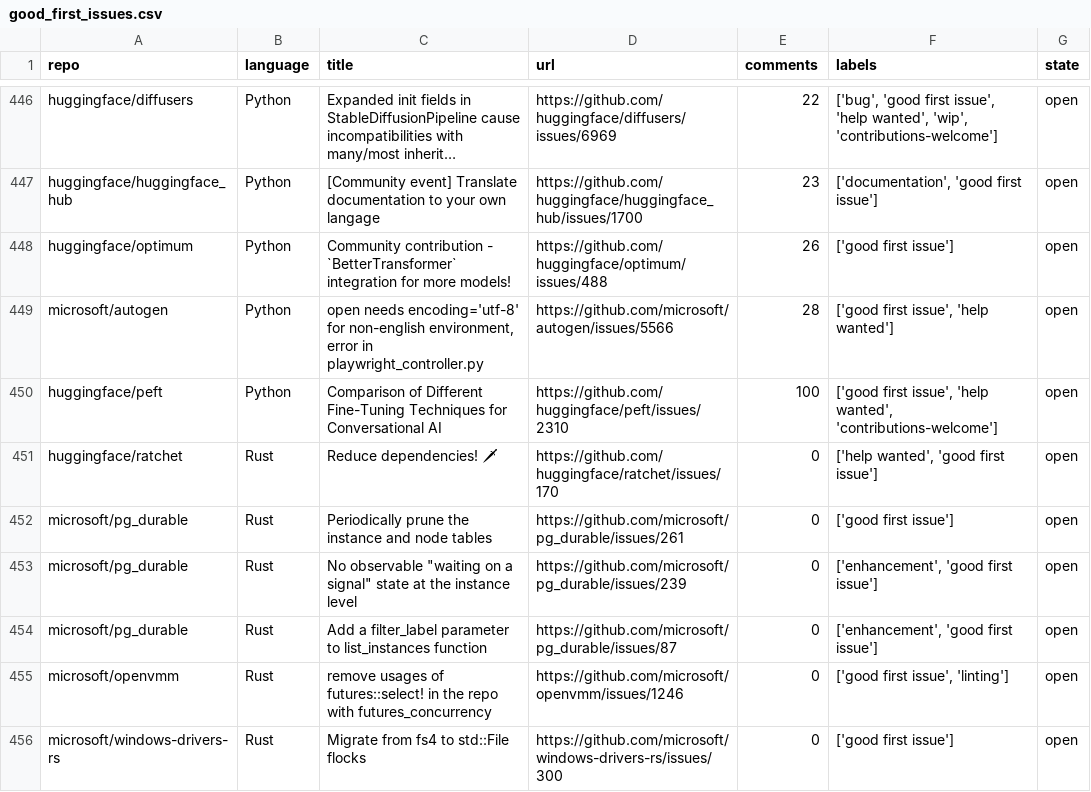
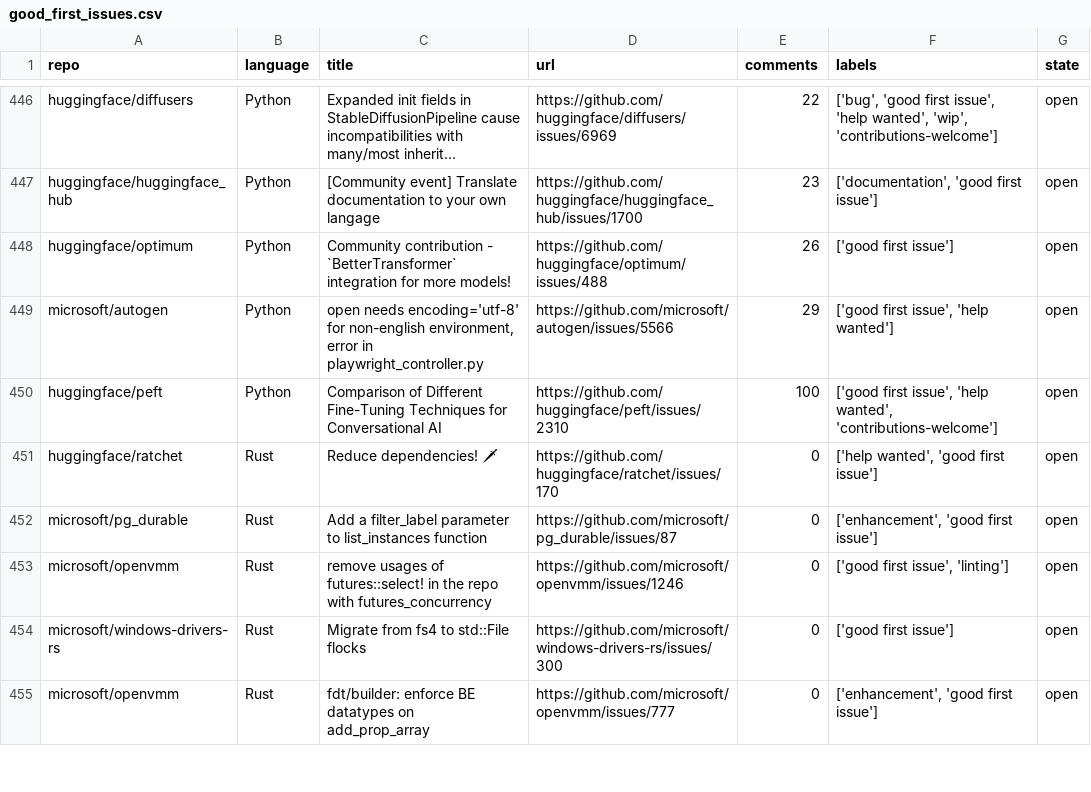
Before and after one commit to drkrillo/good-first-issues, a CSV file: good_first_issues.csv, drawn as a sheet; only a part is shown, gaps mark what is left out; the shorter side is filled out with more unchanged rows; long unchanged cells end in …; removed rows and columns are numbered as before the commit, all else as after; the diff covers the shown part only; the diff names each change by its address in the sheet, - before the commit and + after, or states it on an @@ line.

```diff
--- a/good_first_issues.csv
+++ b/good_first_issues.csv
-E449 (comments): 28
+E449 (comments): 29
-row 452: microsoft/pg_durable | Rust | Periodically prune the instance and node tables | https://github.com/microsoft/pg_durable/issues/261 | 0 | ['good first issue'] | open
-row 453: microsoft/pg_durable | Rust | No observable "waiting on a signal" state at the instance level | https://github.com/microsoft/pg_durable/issues/239 | 0 | ['enhancement', 'good first issue'] | open
```
Also changed, not shown: 7 added rows, 7 removed rows and 2 edited cells elsewhere in this file, 1 other file.
